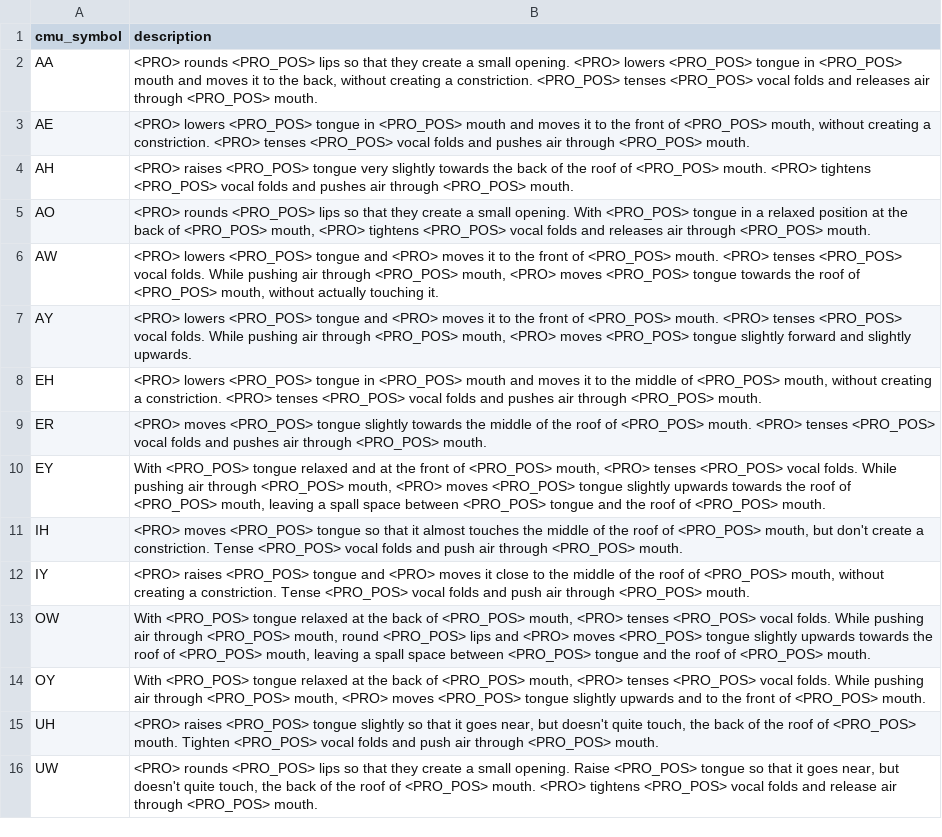
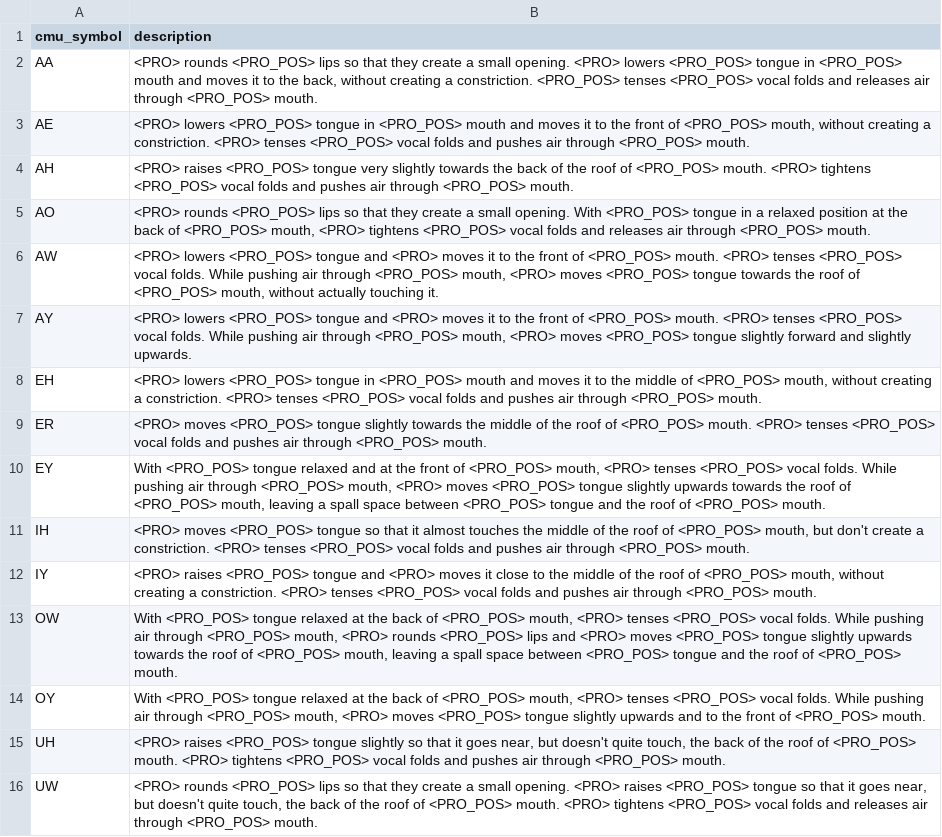
Before and after one commit to annagarbier/simple_dialogues, a CSV file: vowels.csv, drawn as a sheet.

Commit message:
fix vowel <pro> tags

```diff
--- a/vowels.csv
+++ b/vowels.csv
@@ -10,7 +10,7 @@ ER,"<PRO> moves <PRO_POS> tongue slightly towards the middle of the roof of <PRO
 EY,"With <PRO_POS> tongue relaxed and at the front of <PRO_POS> mouth, <PRO> tenses <PRO_POS> vocal folds. While pushing air through <PRO_POS> mouth, <PRO> moves <PRO_POS> tongue slightly upwards towards the roof of <PRO_POS> mouth, leaving a spall space between <PRO_POS> tongue and the roof of <PRO_POS> mouth."
-IH,"<PRO> moves <PRO_POS> tongue so that it almost touches the middle of the roof of <PRO_POS> mouth, but don't create a constriction. Tense <PRO_POS> vocal folds and push air through <PRO_POS> mouth."
-IY,"<PRO> raises <PRO_POS> tongue and <PRO> moves it close to the middle of the roof of <PRO_POS> mouth, without creating a constriction. Tense <PRO_POS> vocal folds and push air through <PRO_POS> mouth."
-OW,"With <PRO_POS> tongue relaxed at the back of <PRO_POS> mouth, <PRO> tenses <PRO_POS> vocal folds. While pushing air through <PRO_POS> mouth, round <PRO_POS> lips and <PRO> moves <PRO_POS> tongue slightly upwards towards the roof of <PRO_POS> mouth, leaving a spall space between <PRO_POS> tongue and the roof of <PRO_POS> mouth."
+IH,"<PRO> moves <PRO_POS> tongue so that it almost touches the middle of the roof of <PRO_POS> mouth, but don't create a constriction. <PRO> tenses <PRO_POS> vocal folds and pushes air through <PRO_POS> mouth."
+IY,"<PRO> raises <PRO_POS> tongue and <PRO> moves it close to the middle of the roof of <PRO_POS> mouth, without creating a constriction. <PRO> tenses <PRO_POS> vocal folds and pushes air through <PRO_POS> mouth."
+OW,"With <PRO_POS> tongue relaxed at the back of <PRO_POS> mouth, <PRO> tenses <PRO_POS> vocal folds. While pushing air through <PRO_POS> mouth, <PRO> rounds <PRO_POS> lips and <PRO> moves <PRO_POS> tongue slightly upwards towards the roof of <PRO_POS> mouth, leaving a spall space between <PRO_POS> tongue and the roof of <PRO_POS> mouth."
 OY,"With <PRO_POS> tongue relaxed at the back of <PRO_POS> mouth, <PRO> tenses <PRO_POS> vocal folds. While pushing air through <PRO_POS> mouth, <PRO> moves <PRO_POS> tongue slightly upwards and to the front of <PRO_POS> mouth."
-UH,"<PRO> raises <PRO_POS> tongue slightly so that it goes near, but doesn't quite touch, the back of the roof of <PRO_POS> mouth. Tighten <PRO_POS> vocal folds and push air through <PRO_POS> mouth."
-UW,"<PRO> rounds <PRO_POS> lips so that they create a small opening. Raise <PRO_POS> tongue so that it goes near, but doesn't quite touch, the back of the roof of <PRO_POS> mouth. <PRO> tightens <PRO_POS> vocal folds and release air through <PRO_POS> mouth."
+UH,"<PRO> raises <PRO_POS> tongue slightly so that it goes near, but doesn't quite touch, the back of the roof of <PRO_POS> mouth. <PRO> tightens <PRO_POS> vocal folds and pushes air through <PRO_POS> mouth."
+UW,"<PRO> rounds <PRO_POS> lips so that they create a small opening. <PRO> raises <PRO_POS> tongue so that it goes near, but doesn't quite touch, the back of the roof of <PRO_POS> mouth. <PRO> tightens <PRO_POS> vocal folds and releases air through <PRO_POS> mouth."
```
Also changed, not shown: 1 other file.
